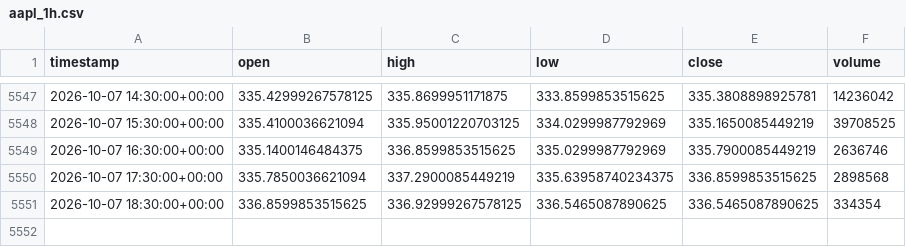
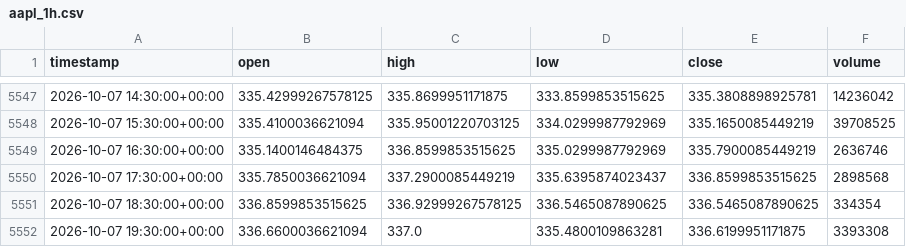
Before and after one commit to junamiweb/FADE_PROJECT, a CSV file: aapl_1h.csv, drawn as a sheet; only a part is shown, gaps mark what is left out.

```diff
--- a/aapl_1h.csv
+++ b/aapl_1h.csv
@@ -5549,3 +5549,4 @@ timestamp,open,high,low,close,volume
 2026-10-07 16:30:00+00:00,335.1400146484375,336.8599853515625,335.0299987792969,335.7900085449219,2636746
-2026-10-07 17:30:00+00:00,335.7850036621094,337.2900085449219,335.63958740234375,336.8599853515625,2898568
+2026-10-07 17:30:00+00:00,335.7850036621094,337.2900085449219,335.6395874023437,336.8599853515625,2898568
 2026-10-07 18:30:00+00:00,336.8599853515625,336.92999267578125,336.5465087890625,336.5465087890625,334354
+2026-10-07 19:30:00+00:00,336.6600036621094,337.0,335.4800109863281,336.6199951171875,3393308
```
Also changed, not shown: spy_1h.csv, 25 other files.
